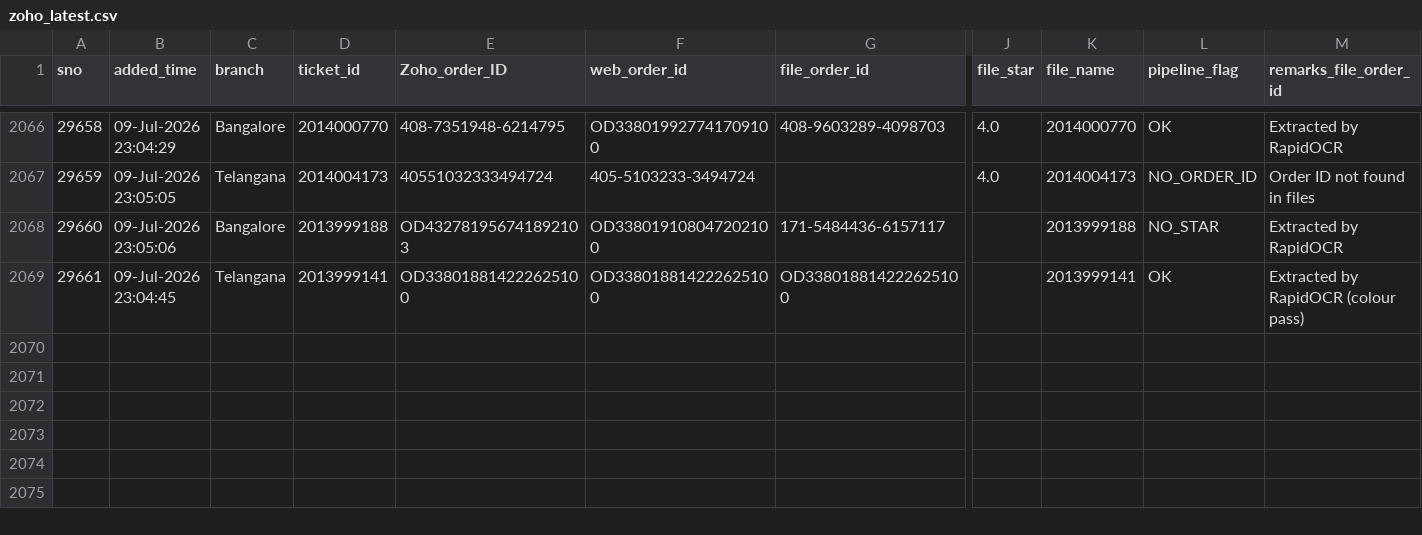
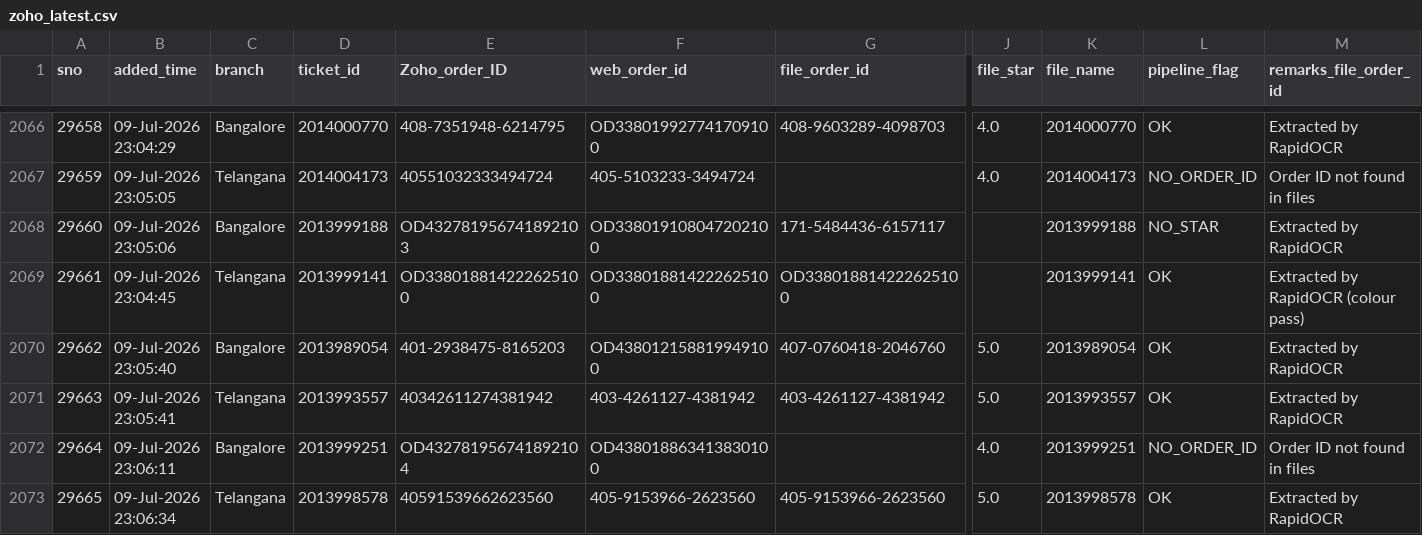
Before and after one commit to BobCantBuild/zoho-image-pipeline, a CSV file: data/zoho_latest.csv, drawn as a sheet; only a part is shown, gaps mark what is left out; rows hold the shown columns only; the diff names each change by its address in the sheet, - before the commit and + after, or states it on an @@ line.

Commit message:
auto: update dashboard data — 2072 records [2026-07-11 12:00]

```diff
--- a/data/zoho_latest.csv
+++ b/data/zoho_latest.csv
+row 2070: 29662 | 09-Jul-2026 23:05:40 | Bangalore | 2013989054 | 401-2938475-8165203 | OD438012158819949100 | 407-0760418-2046760 | 5.0 | 2013989054 | OK | Extracted by RapidOCR
+row 2071: 29663 | 09-Jul-2026 23:05:41 | Telangana | 2013993557 | 40342611274381942 | 403-4261127-4381942 | 403-4261127-4381942 | 5.0 | 2013993557 | OK | Extracted by RapidOCR
+row 2072: 29664 | 09-Jul-2026 23:06:11 | Bangalore | 2013999251 | OD432781956741892104 | OD438018863413830100 |  | 4.0 | 2013999251 | NO_ORDER_ID | Order ID not found in files
+row 2073: 29665 | 09-Jul-2026 23:06:34 | Telangana | 2013998578 | 40591539662623560 | 405-9153966-2623560 | 405-9153966-2623560 | 5.0 | 2013998578 | OK | Extracted by RapidOCR
```
Also changed, not shown: 1 other file.
